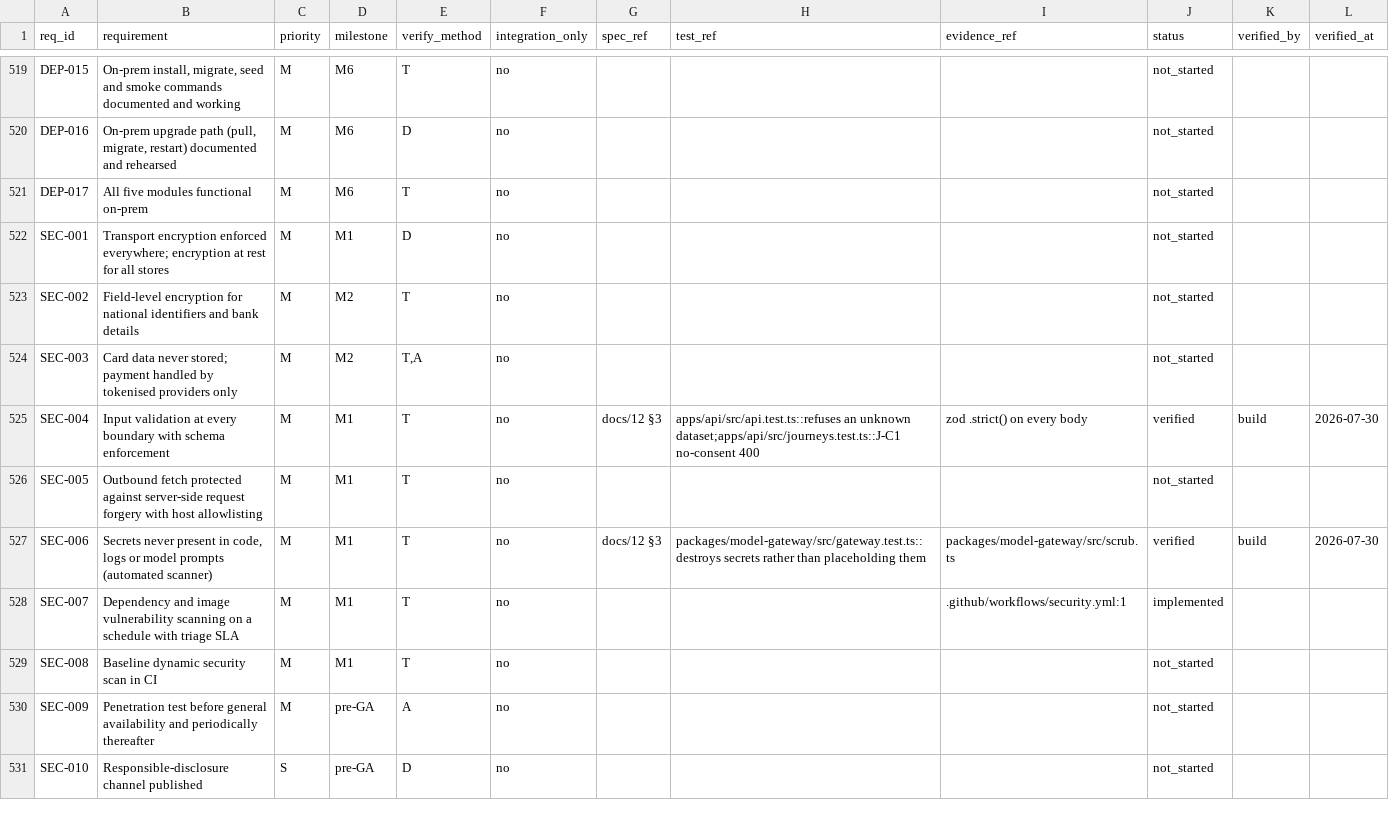
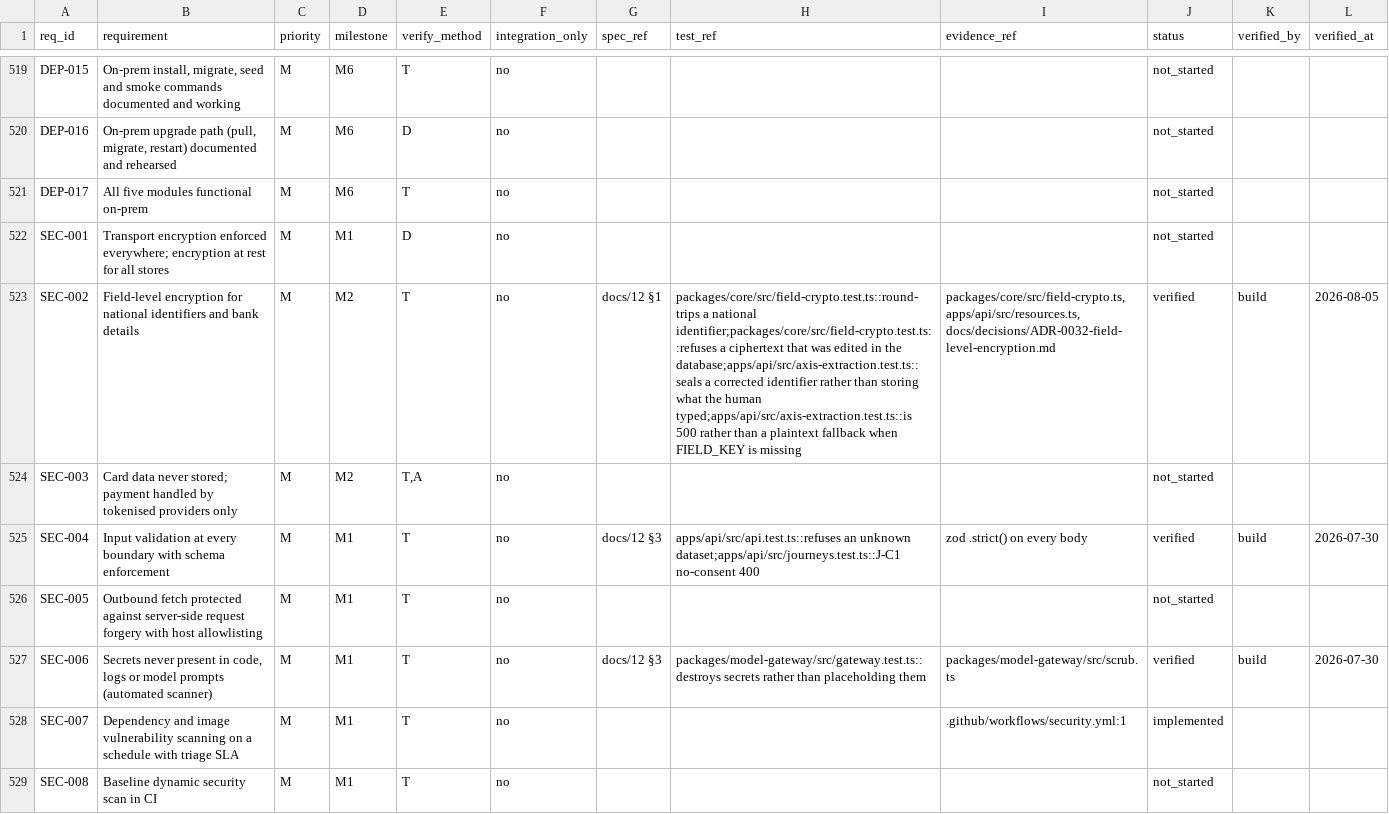
Before and after one commit to Reshigan/Lyra, a CSV file: docs/traceability.csv, drawn as a sheet; only a part is shown, gaps mark what is left out; the shorter side is filled out with more unchanged rows; the diff names each change by its address in the sheet, - before the commit and + after, or states it on an @@ line.

```diff
--- a/docs/traceability.csv
+++ b/docs/traceability.csv
-G523 (spec_ref): (empty)
+G523 (spec_ref): docs/12 §1
-H523 (test_ref): (empty)
+H523 (test_ref): packages/core/src/field-crypto.test.ts::round-trips a national identifier;packages/core/src/field-crypto.test.ts::refuses a ciphertext that was edited in the database;apps/api/src/axis-extraction.test.ts::seals a corrected identifier rather than storing what the human typed;apps/api/src/axis-extraction.test.ts::is 500 rather than a plaintext fallback when FIELD_KEY is missing
-I523 (evidence_ref): (empty)
+I523 (evidence_ref): packages/core/src/field-crypto.ts, apps/api/src/resources.ts, docs/decisions/ADR-0032-field-level-encryption.md
-J523 (status): not_started
+J523 (status): verified
-K523 (verified_by): (empty)
+K523 (verified_by): build
-L523 (verified_at): (empty)
+L523 (verified_at): 2026-08-05
```
Also changed, not shown: 15 other files.
